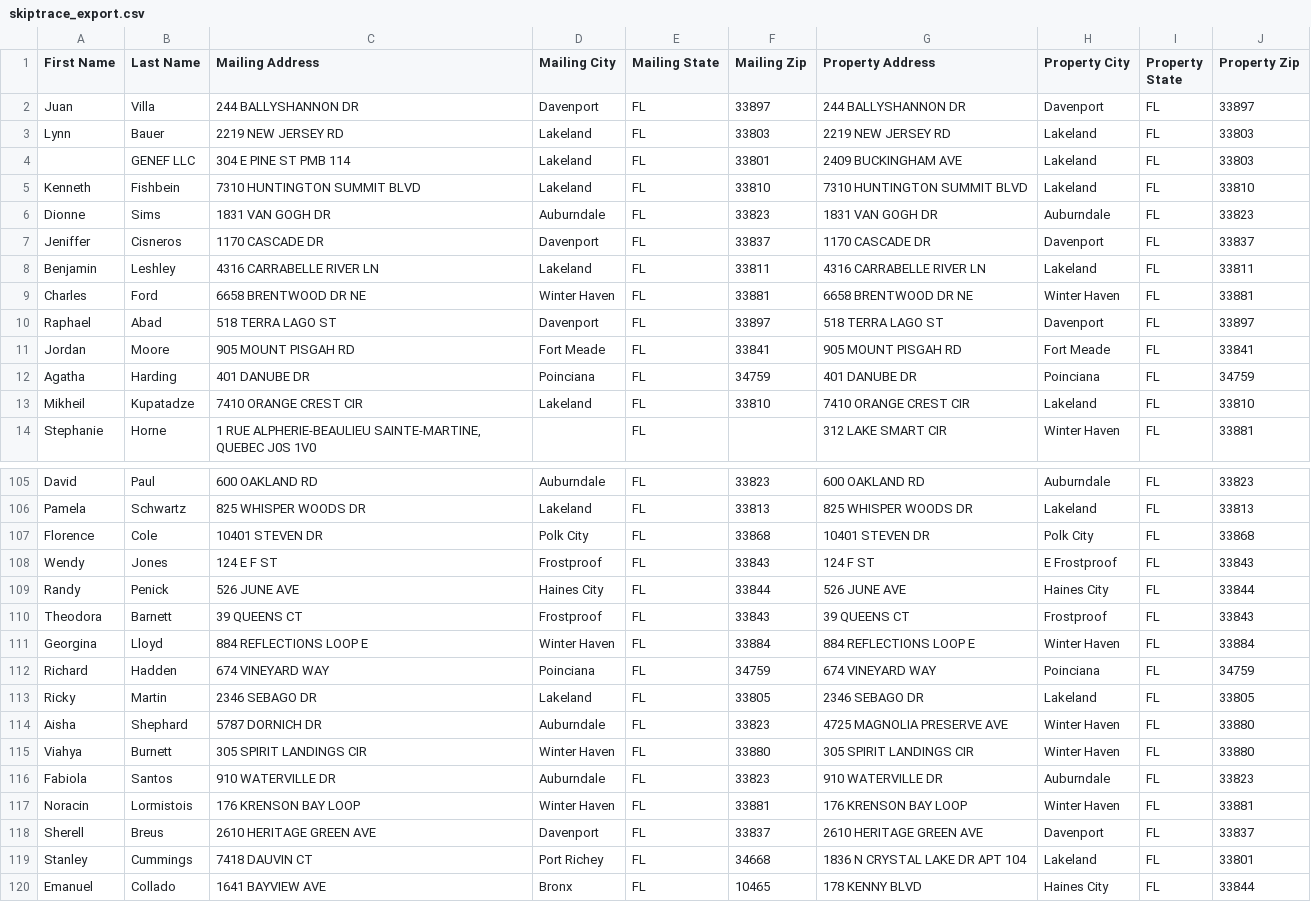
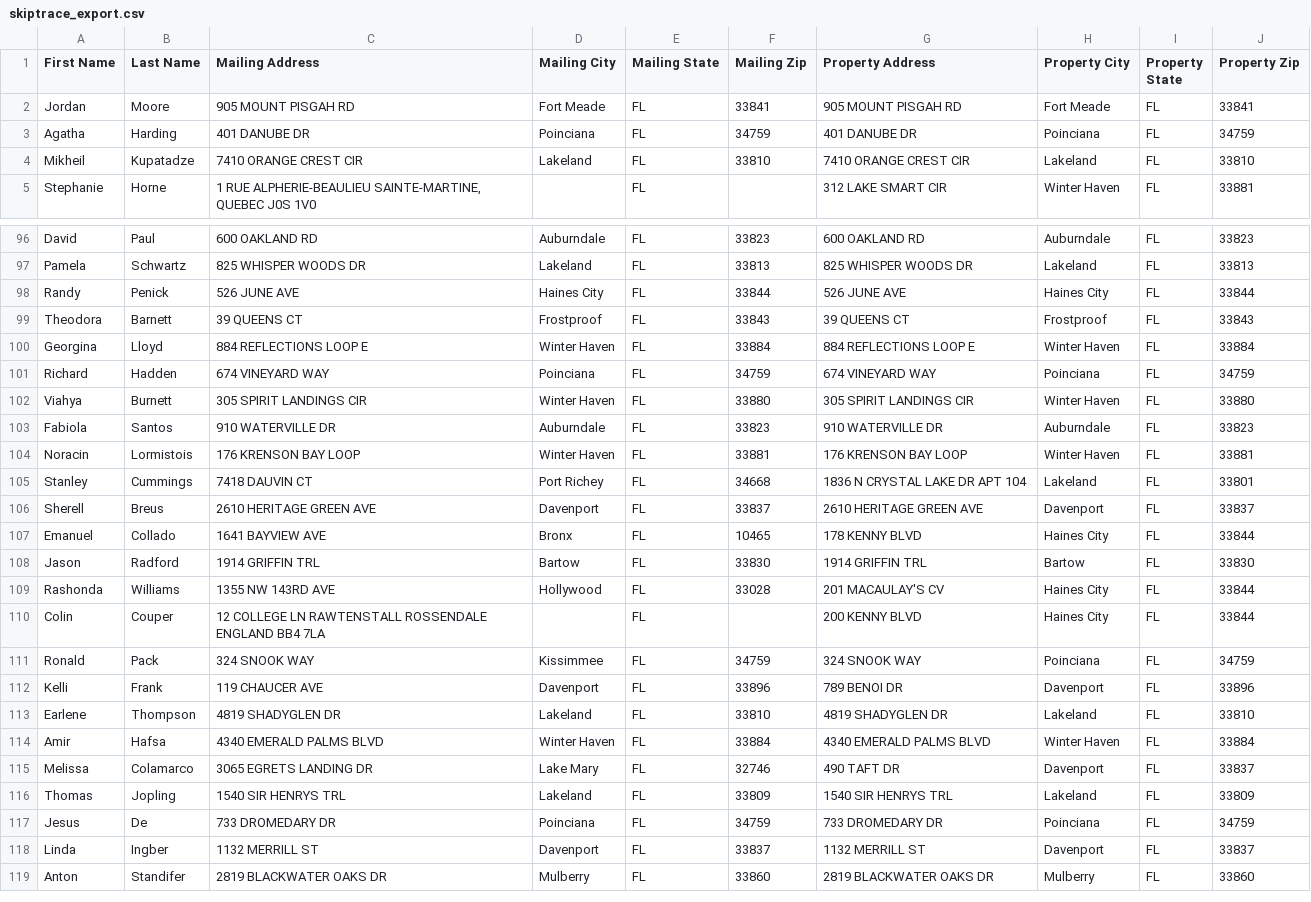
Before and after one commit to Sellmyhousefast247/Polk-leads, a CSV file: data/skiptrace_export.csv, drawn as a sheet; only a part is shown, gaps mark what is left out; the shorter side is filled out with more unchanged rows; the diff covers the shown part only.

```diff
--- a/data/skiptrace_export.csv
+++ b/data/skiptrace_export.csv
@@ -1,11 +1,2 @@
 First Name,Last Name,Mailing Address,Mailing City,Mailing State,Mailing Zip,Property Address,Property City,Property State,Property Zip
-Juan,Villa,244 BALLYSHANNON DR,Davenport,FL,33897,244 BALLYSHANNON DR,Davenport,FL,33897
-Lynn,Bauer,2219 NEW JERSEY RD,Lakeland,FL,33803,2219 NEW JERSEY RD,Lakeland,FL,33803
-,GENEF LLC,304 E PINE ST PMB 114,Lakeland,FL,33801,2409 BUCKINGHAM AVE,Lakeland,FL,33803
-Kenneth,Fishbein,7310 HUNTINGTON SUMMIT BLVD,Lakeland,FL,33810,7310 HUNTINGTON SUMMIT BLVD,Lakeland,FL,33810
-Dionne,Sims,1831 VAN GOGH DR,Auburndale,FL,33823,1831 VAN GOGH DR,Auburndale,FL,33823
-Jeniffer,Cisneros,1170 CASCADE DR,Davenport,FL,33837,1170 CASCADE DR,Davenport,FL,33837
-Benjamin,Leshley,4316 CARRABELLE RIVER LN,Lakeland,FL,33811,4316 CARRABELLE RIVER LN,Lakeland,FL,33811
-Charles,Ford,6658 BRENTWOOD DR NE,Winter Haven,FL,33881,6658 BRENTWOOD DR NE,Winter Haven,FL,33881
-Raphael,Abad,518 TERRA LAGO ST,Davenport,FL,33897,518 TERRA LAGO ST,Davenport,FL,33897
 Jordan,Moore,905 MOUNT PISGAH RD,Fort Meade,FL,33841,905 MOUNT PISGAH RD,Fort Meade,FL,33841
@@ -106,4 +97,2 @@ David,Paul,600 OAKLAND RD,Auburndale,FL,33823,600 OAKLAND RD,Auburndale,FL,33823
 Pamela,Schwartz,825 WHISPER WOODS DR,Lakeland,FL,33813,825 WHISPER WOODS DR,Lakeland,FL,33813
-Florence,Cole,10401 STEVEN DR,Polk City,FL,33868,10401 STEVEN DR,Polk City,FL,33868
-Wendy,Jones,124 E F ST,Frostproof,FL,33843,124 F ST,E Frostproof,FL,33843
 Randy,Penick,526 JUNE AVE,Haines City,FL,33844,526 JUNE AVE,Haines City,FL,33844
@@ -112,4 +101,2 @@ Georgina,Lloyd,884 REFLECTIONS LOOP E,Winter Haven,FL,33884,884 REFLECTIONS LOOP
 Richard,Hadden,674 VINEYARD WAY,Poinciana,FL,34759,674 VINEYARD WAY,Poinciana,FL,34759
-Ricky,Martin,2346 SEBAGO DR,Lakeland,FL,33805,2346 SEBAGO DR,Lakeland,FL,33805
-Aisha,Shephard,5787 DORNICH DR,Auburndale,FL,33823,4725 MAGNOLIA PRESERVE AVE,Winter Haven,FL,33880
 Viahya,Burnett,305 SPIRIT LANDINGS CIR,Winter Haven,FL,33880,305 SPIRIT LANDINGS CIR,Winter Haven,FL,33880
@@ -117,4 +104,4 @@ Fabiola,Santos,910 WATERVILLE DR,Auburndale,FL,33823,910 WATERVILLE DR,Auburndal
 Noracin,Lormistois,176 KRENSON BAY LOOP,Winter Haven,FL,33881,176 KRENSON BAY LOOP,Winter Haven,FL,33881
+Stanley,Cummings,7418 DAUVIN CT,Port Richey,FL,34668,1836 N CRYSTAL LAKE DR APT 104,Lakeland,FL,33801
 Sherell,Breus,2610 HERITAGE GREEN AVE,Davenport,FL,33837,2610 HERITAGE GREEN AVE,Davenport,FL,33837
-Stanley,Cummings,7418 DAUVIN CT,Port Richey,FL,34668,1836 N CRYSTAL LAKE DR APT 104,Lakeland,FL,33801
 Emanuel,Collado,1641 BAYVIEW AVE,Bronx,FL,10465,178 KENNY BLVD,Haines City,FL,33844
```
Also changed, not shown: 1 moved row elsewhere in this file, 4 other files.
